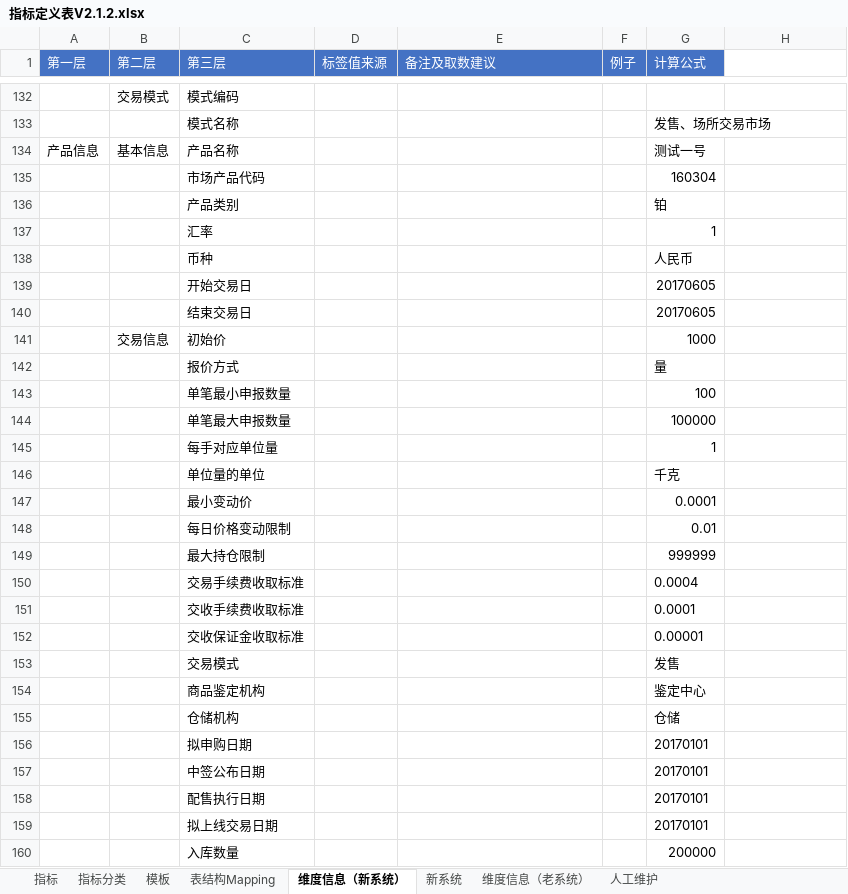
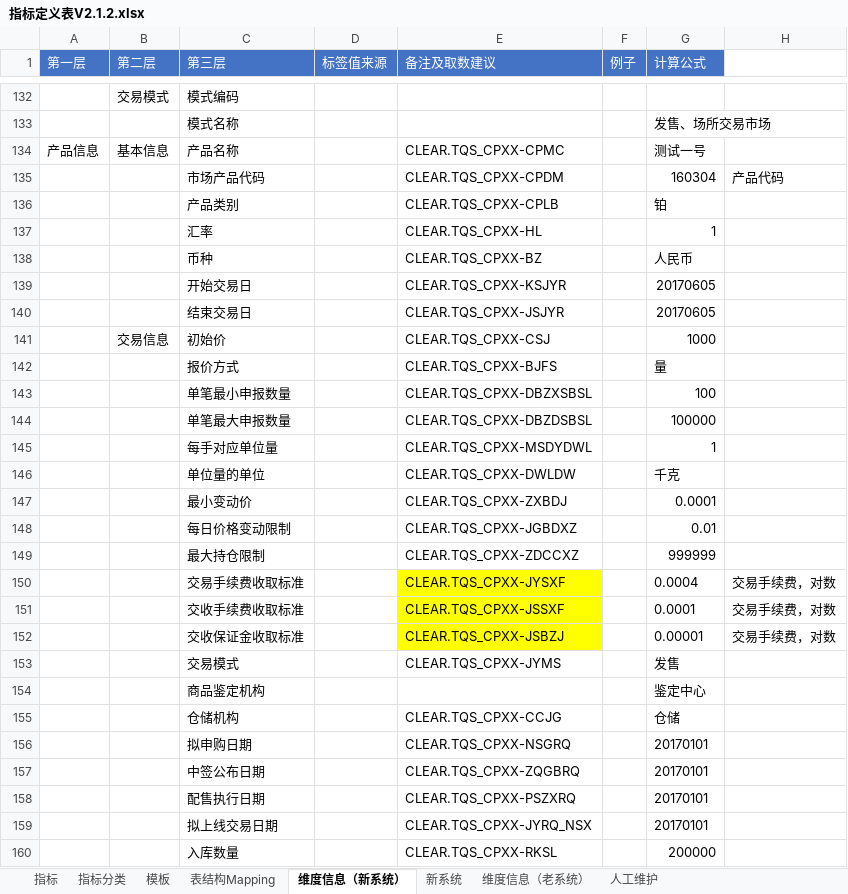
Before and after one commit to vivicai/qss_doc, an Excel workbook: 03.指标管理/大宗/指标定义表V2.1.2.xlsx, sheet 维度信息（新系统）, drawn as a sheet; only a part is shown, gaps mark what is left out; values as stored, in another font and other column widths than the file's, no borders; charts and pictures not drawn; the diff covers the shown part only; the diff names each change by its address in the sheet, - before the commit and + after, or states it on an @@ line.

```diff
--- a/03.指标管理/大宗/指标定义表V2.1.2.xlsx (sheet 维度信息（新系统）)
+++ b/03.指标管理/大宗/指标定义表V2.1.2.xlsx (sheet 维度信息（新系统）)
-E134 (备注及取数建议): (empty)
+E134 (备注及取数建议): CLEAR.TQS_CPXX-CPMC
-E135 (备注及取数建议): (empty)
+E135 (备注及取数建议): CLEAR.TQS_CPXX-CPDM
-H135: (empty)
+H135: 产品代码
-E136 (备注及取数建议): (empty)
+E136 (备注及取数建议): CLEAR.TQS_CPXX-CPLB
-E137 (备注及取数建议): (empty)
+E137 (备注及取数建议): CLEAR.TQS_CPXX-HL
-E138 (备注及取数建议): (empty)
+E138 (备注及取数建议): CLEAR.TQS_CPXX-BZ
-E139 (备注及取数建议): (empty)
+E139 (备注及取数建议): CLEAR.TQS_CPXX-KSJYR
-E140 (备注及取数建议): (empty)
+E140 (备注及取数建议): CLEAR.TQS_CPXX-JSJYR
-E141 (备注及取数建议): (empty)
+E141 (备注及取数建议): CLEAR.TQS_CPXX-CSJ
-E142 (备注及取数建议): (empty)
+E142 (备注及取数建议): CLEAR.TQS_CPXX-BJFS
-E143 (备注及取数建议): (empty)
+E143 (备注及取数建议): CLEAR.TQS_CPXX-DBZXSBSL
-E144 (备注及取数建议): (empty)
+E144 (备注及取数建议): CLEAR.TQS_CPXX-DBZDSBSL
-E145 (备注及取数建议): (empty)
+E145 (备注及取数建议): CLEAR.TQS_CPXX-MSDYDWL
-E146 (备注及取数建议): (empty)
+E146 (备注及取数建议): CLEAR.TQS_CPXX-DWLDW
-E147 (备注及取数建议): (empty)
+E147 (备注及取数建议): CLEAR.TQS_CPXX-ZXBDJ
-E148 (备注及取数建议): (empty)
+E148 (备注及取数建议): CLEAR.TQS_CPXX-JGBDXZ
-E149 (备注及取数建议): (empty)
+E149 (备注及取数建议): CLEAR.TQS_CPXX-ZDCCXZ
-E150 (备注及取数建议): (empty)
+E150 (备注及取数建议): CLEAR.TQS_CPXX-JYSXF
-E150:E152 fill: none
+E150:E152 fill: #FFFF00
-H150:H152: (empty)
+H150:H152: 交易手续费，对数
-E151 (备注及取数建议): (empty)
+E151 (备注及取数建议): CLEAR.TQS_CPXX-JSSXF
-E152 (备注及取数建议): (empty)
+E152 (备注及取数建议): CLEAR.TQS_CPXX-JSBZJ
-E153 (备注及取数建议): (empty)
+E153 (备注及取数建议): CLEAR.TQS_CPXX-JYMS
-E155 (备注及取数建议): (empty)
+E155 (备注及取数建议): CLEAR.TQS_CPXX-CCJG
-E156 (备注及取数建议): (empty)
+E156 (备注及取数建议): CLEAR.TQS_CPXX-NSGRQ
-E157 (备注及取数建议): (empty)
+E157 (备注及取数建议): CLEAR.TQS_CPXX-ZQGBRQ
-E158 (备注及取数建议): (empty)
+E158 (备注及取数建议): CLEAR.TQS_CPXX-PSZXRQ
-E159 (备注及取数建议): (empty)
+E159 (备注及取数建议): CLEAR.TQS_CPXX-JYRQ_NSX
-E160 (备注及取数建议): (empty)
+E160 (备注及取数建议): CLEAR.TQS_CPXX-RKSL
```
Also changed, not shown: 62 added rows, 62 removed rows, 58 edited cells and cell formats elsewhere in this sheet, charts or pictures, 03.指标管理/权益/指标定义表-权益类V1.2.xlsx.
